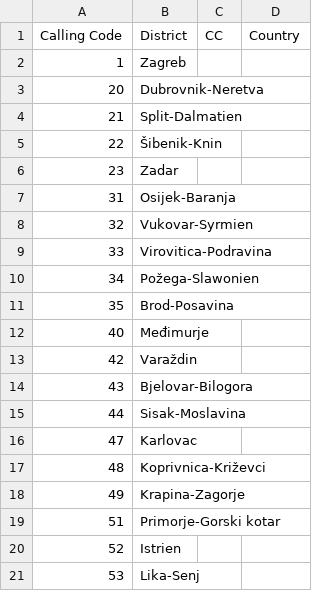
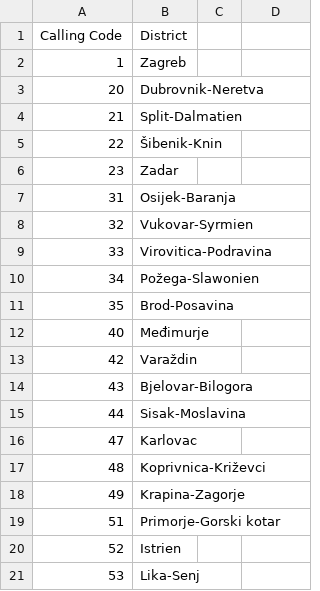
Before and after one commit to mbirth/gs-caller-id, a CSV file: inc/CallerID/CountryCodes/+385.csv, drawn as a sheet.

Commit message:
Fixed CSV file for +385.

```diff
--- a/inc/CallerID/CountryCodes/+385.csv
+++ b/inc/CallerID/CountryCodes/+385.csv
@@ -1,2 +1,2 @@
-"Calling Code";"District";"CC";"Country"
+"Calling Code";"District"
 1;"Zagreb"
```
